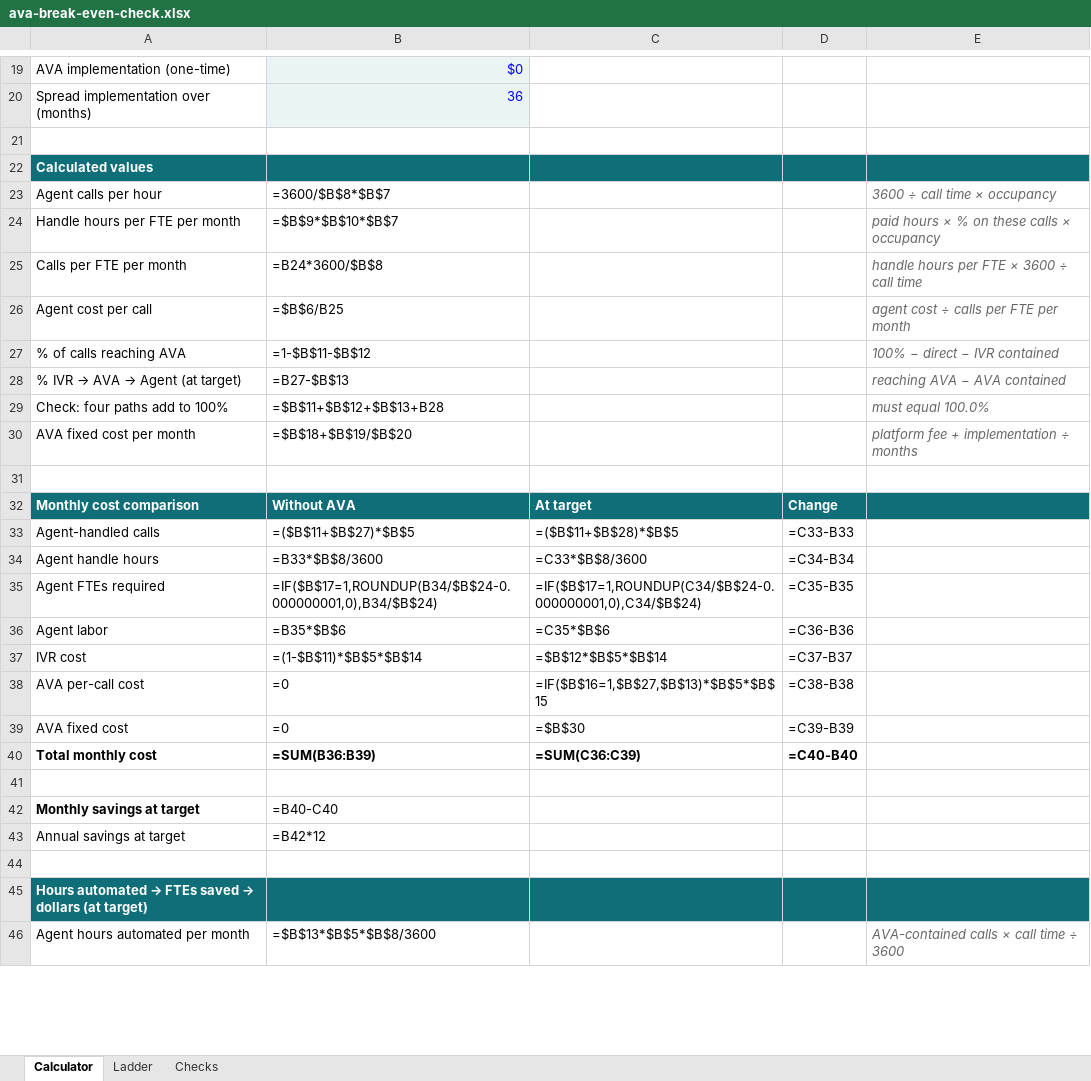
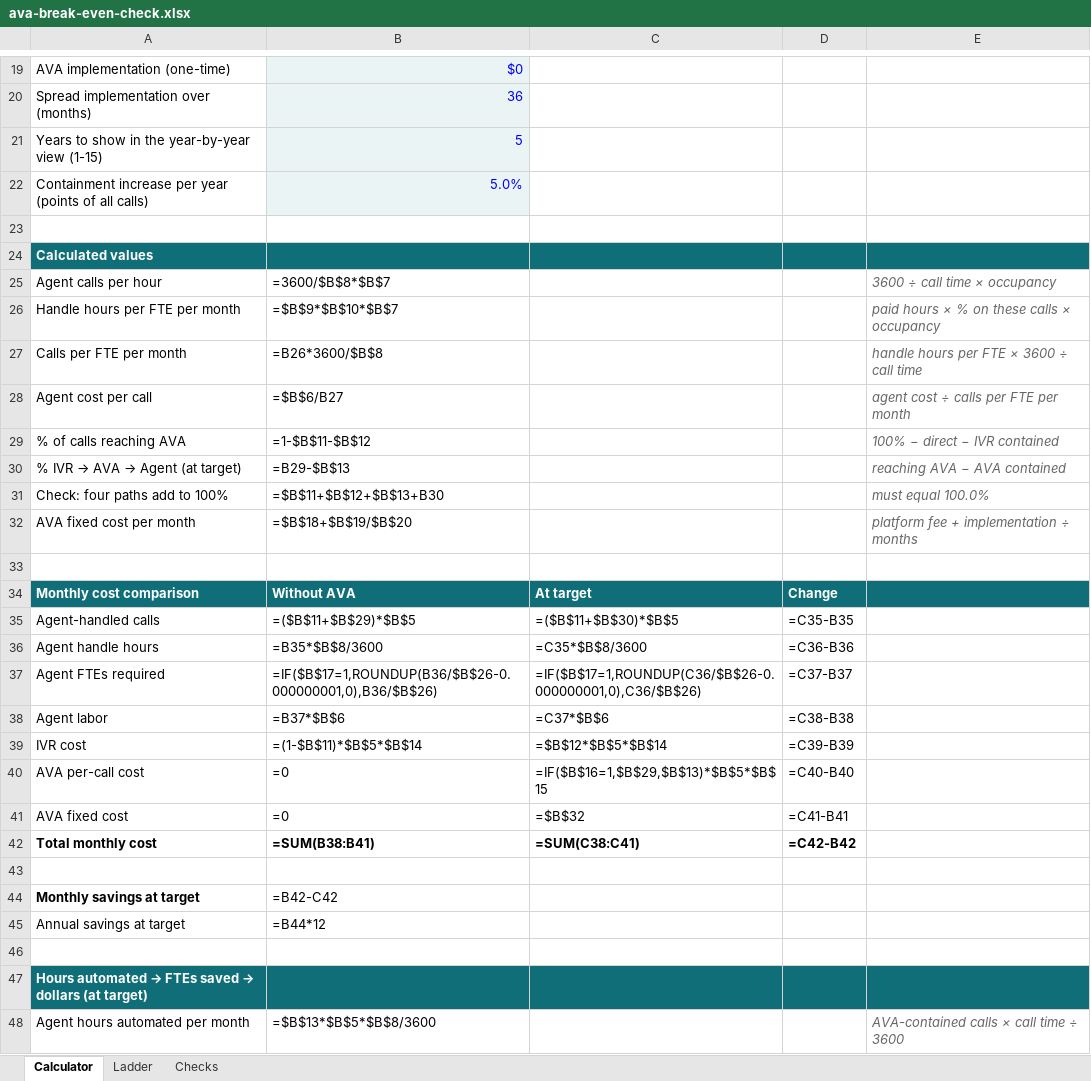
Before and after one commit to jchadcole/AVA-Break-Even-Calculator, an Excel workbook: ava-break-even-check.xlsx, sheet Calculator, drawn as a sheet; only a part is shown, gaps mark what is left out; values as stored, in another font and other column widths than the file's, no borders; formulas without a stored value are shown as written; addresses are those after the commit; the diff covers the shown part only; the diff names each change by its address in the sheet, - before the commit and + after, or states it on an @@ line.

```diff
--- a/ava-break-even-check.xlsx (sheet Calculator)
+++ b/ava-break-even-check.xlsx (sheet Calculator)
+row 21: Years to show in the year-by-year view (1-15) | 5
+row 22: Containment increase per year (points of all calls) | 5.0%
-B27: =B24*3600/$B$8
+B27: =B26*3600/$B$8
-B28: =$B$6/B25
+B28: =$B$6/B27
-B30: =B27-$B$13
+B30: =B29-$B$13
-B31: =$B$11+$B$12+$B$13+B28
+B31: =$B$11+$B$12+$B$13+B30
-B35: =($B$11+$B$27)*$B$5
+B35: =($B$11+$B$29)*$B$5
-C35: =($B$11+$B$28)*$B$5
+C35: =($B$11+$B$30)*$B$5
-D35: =C33-B33
+D35: =C35-B35
-B36: =B33*$B$8/3600
+B36: =B35*$B$8/3600
-C36: =C33*$B$8/3600
+C36: =C35*$B$8/3600
-D36: =C34-B34
+D36: =C36-B36
-B37: =IF($B$17=1,ROUNDUP(B34/$B$24-0.000000001,0),B34/$B$24)
+B37: =IF($B$17=1,ROUNDUP(B36/$B$26-0.000000001,0),B36/$B$26)
-C37: =IF($B$17=1,ROUNDUP(C34/$B$24-0.000000001,0),C34/$B$24)
+C37: =IF($B$17=1,ROUNDUP(C36/$B$26-0.000000001,0),C36/$B$26)
-D37: =C35-B35
+D37: =C37-B37
-B38: =B35*$B$6
+B38: =B37*$B$6
-C38: =C35*$B$6
+C38: =C37*$B$6
-D38: =C36-B36
+D38: =C38-B38
-D39: =C37-B37
+D39: =C39-B39
-C40: =IF($B$16=1,$B$27,$B$13)*$B$5*$B$15
+C40: =IF($B$16=1,$B$29,$B$13)*$B$5*$B$15
-D40: =C38-B38
+D40: =C40-B40
-C41: =$B$30
+C41: =$B$32
-D41: =C39-B39
+D41: =C41-B41
-B42: =SUM(B36:B39)
+B42: =SUM(B38:B41)
-C42: =SUM(C36:C39)
+C42: =SUM(C38:C41)
-D42: =C40-B40
+D42: =C42-B42
-B44: =B40-C40
+B44: =B42-C42
-B45: =B42*12
+B45: =B44*12
```
Also changed, not shown: 19 added rows and 8 edited cells elsewhere in this sheet, sheet Ladder, sheet Checks, 4 other files.
